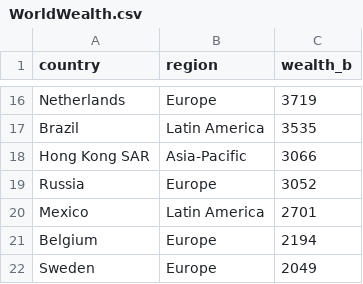
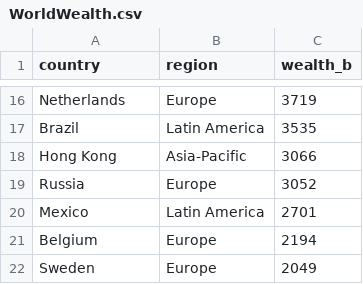
Before and after one commit to david-ma/dataviz, a CSV file: src/blogposts/WorldWealth.csv, drawn as a sheet; only a part is shown, gaps mark what is left out.

Commit message:
Clean data some more, highlight region in table when clicked

```diff
--- a/src/blogposts/WorldWealth.csv
+++ b/src/blogposts/WorldWealth.csv
@@ -17,3 +17,3 @@ Netherlands,Europe,3719
 Brazil,Latin America,3535
-Hong Kong SAR,Asia-Pacific,3066
+Hong Kong,Asia-Pacific,3066
 Russia,Europe,3052
```
Also changed, not shown: 1 other file.
